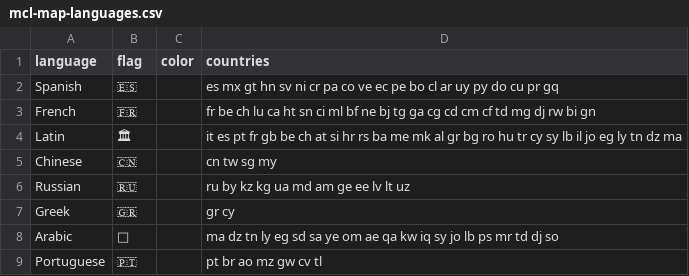
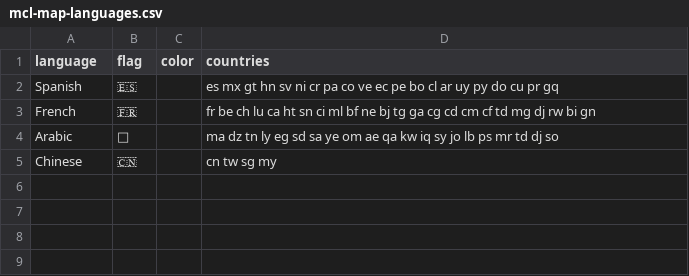
Before and after one commit to falvear210/time-visualizer, a CSV file: mcl-map-languages.csv, drawn as a sheet; removed rows and columns are numbered as before the commit, all else as after; the diff names each change by its address in the sheet, - before the commit and + after, or states it on an @@ line.

```diff
--- a/mcl-map-languages.csv
+++ b/mcl-map-languages.csv
-row 4: Latin | 🏛 |  | it es pt fr gb be ch at si hr rs ba me mk al gr bg ro hu tr cy sy lb il jo eg ly tn dz ma
@@ row 8 moved to row 4: Arabic @@
-row 6: Russian | 🇷🇺 |  | ru by kz kg ua md am ge ee lv lt uz
-row 7: Greek | 🇬🇷 |  | gr cy
-row 9: Portuguese | 🇵🇹 |  | pt br ao mz gw cv tl
```
Also changed, not shown: mcl-culture.csv, mcl-map-places.csv, 4 other files.
